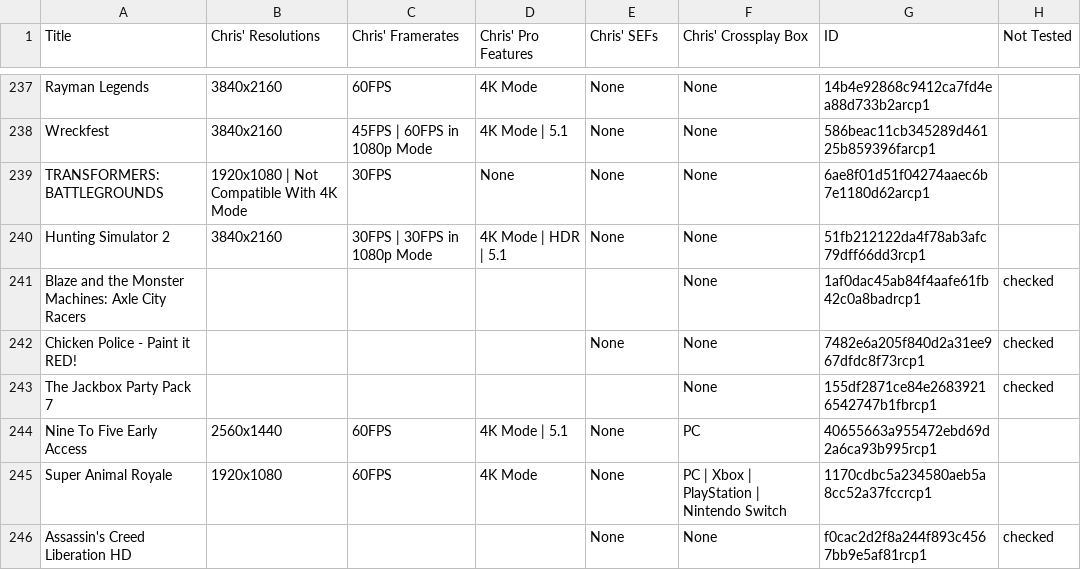
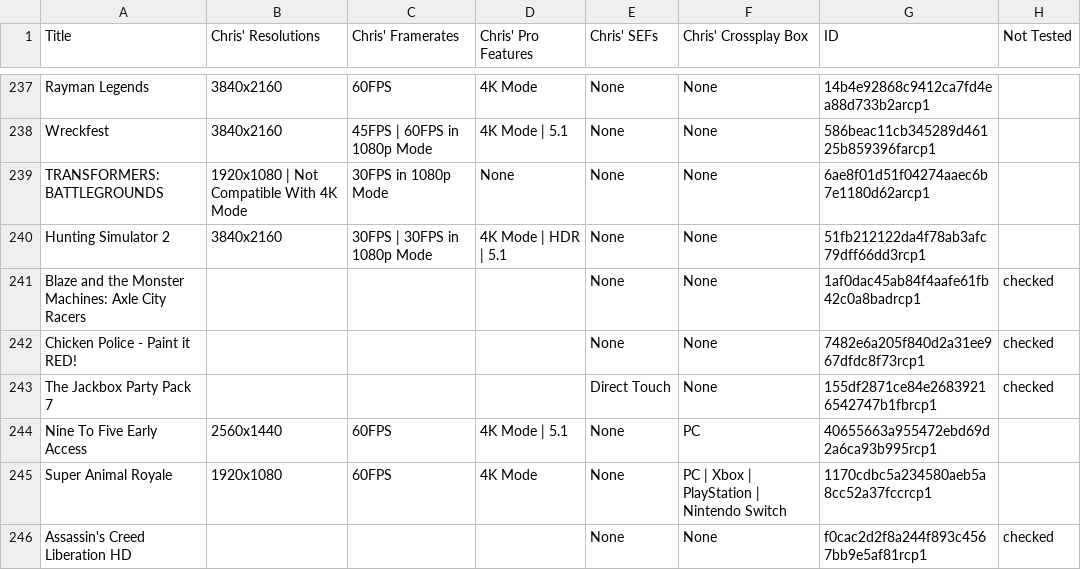
Before and after one commit to ChristopherKlay/StadiaEnhanced, a CSV file: include/extdatabase.csv, drawn as a sheet; only a part is shown, gaps mark what is left out; the diff covers the shown part only.

Commit message:
Add files via upload

```diff
--- a/include/extdatabase.csv
+++ b/include/extdatabase.csv
@@ -238,7 +238,7 @@ Rayman Legends,3840x2160,60FPS,4K Mode,None,None,14b4e92868c9412ca7fd4ea88d733b2
 Wreckfest,3840x2160,45FPS | 60FPS in 1080p Mode,4K Mode | 5.1,None,None,586beac11cb345289d46125b859396farcp1,
-TRANSFORMERS: BATTLEGROUNDS ,1920x1080 | Not Compatible With 4K Mode,30FPS,None,None,None,6ae8f01d51f04274aaec6b7e1180d62arcp1,
+TRANSFORMERS: BATTLEGROUNDS ,1920x1080 | Not Compatible With 4K Mode,30FPS in 1080p Mode,None,None,None,6ae8f01d51f04274aaec6b7e1180d62arcp1,
 Hunting Simulator 2,3840x2160,30FPS | 30FPS in 1080p Mode,4K Mode | HDR | 5.1,None,None,51fb212122da4f78ab3afc79dff66dd3rcp1,
-Blaze and the Monster Machines: Axle City Racers,,,,,None,1af0dac45ab84f4aafe61fb42c0a8badrcp1,checked
+Blaze and the Monster Machines: Axle City Racers,,,,None,None,1af0dac45ab84f4aafe61fb42c0a8badrcp1,checked
 Chicken Police - Paint it RED!,,,,None,None,7482e6a205f840d2a31ee967dfdc8f73rcp1,checked
-The Jackbox Party Pack 7,,,,,None,155df2871ce84e26839216542747b1fbrcp1,checked
+The Jackbox Party Pack 7,,,,Direct Touch,None,155df2871ce84e26839216542747b1fbrcp1,checked
 Nine To Five Early Access,2560x1440,60FPS,4K Mode | 5.1,None,PC,40655663a955472ebd69d2a6ca93b995rcp1,
```
Also changed, not shown: 1 added row and 18 edited cells elsewhere in this file.
